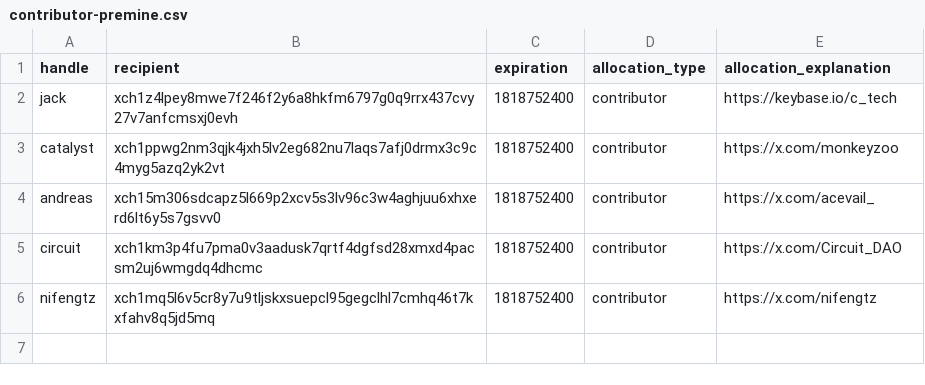
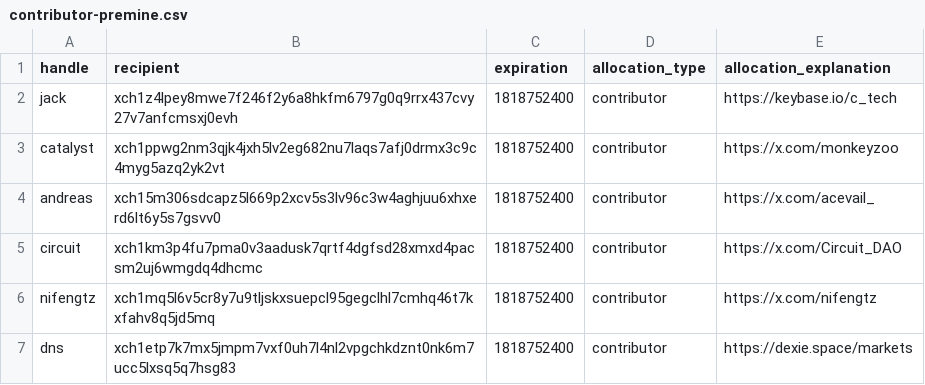
Before and after one commit to Yakuhito/nfts, a CSV file: contributor-premine.csv, drawn as a sheet.

Commit message:
contributor

```diff
--- a/contributor-premine.csv
+++ b/contributor-premine.csv
@@ -6 +6,2 @@ circuit,xch1km3p4fu7pma0v3aadusk7qrtf4dgfsd28xmxd4pacsm2uj6wmgdq4dhcmc,181875240
 nifengtz,xch1mq5l6v5cr8y7u9tljskxsuepcl95gegclhl7cmhq46t7kxfahv8q5jd5mq,1818752400,contributor,https://x.com/nifengtz
+dns,xch1etp7k7mx5jmpm7vxf0uh7l4nl2vpgchkdznt0nk6m7ucc5lxsq5q7hsg83,1818752400,contributor,https://dexie.space/markets
```
Also changed, not shown: premine.csv.
